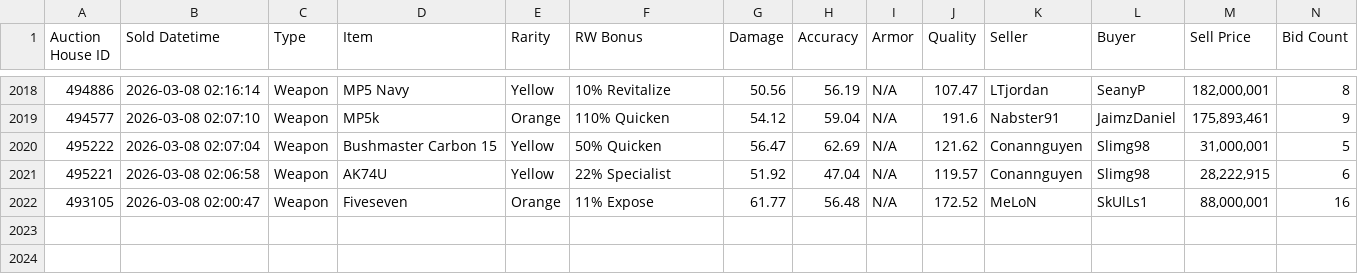
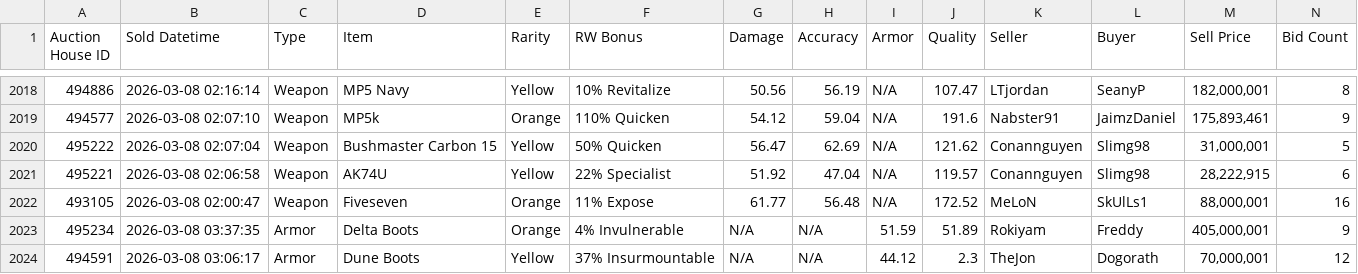
Before and after one commit to Ferrousbuns/torn-auctionHouse-viewer, a CSV file: sample.csv, drawn as a sheet; only a part is shown, gaps mark what is left out; the diff names each change by its address in the sheet, - before the commit and + after, or states it on an @@ line.

Commit message:
Auto-update auction data: 2026-03-07 23:00

```diff
--- a/sample.csv
+++ b/sample.csv
+row 2023: 495234 | 2026-03-08 03:37:35 | Armor | Delta Boots | Orange | 4% Invulnerable | N/A | N/A | 51.59 | 51.89 | Rokiyam | Freddy | 405,000,001 | 9
+row 2024: 494591 | 2026-03-08 03:06:17 | Armor | Dune Boots | Yellow | 37% Insurmountable | N/A | N/A | 44.12 | 2.3 | TheJon | Dogorath | 70,000,001 | 12
```
